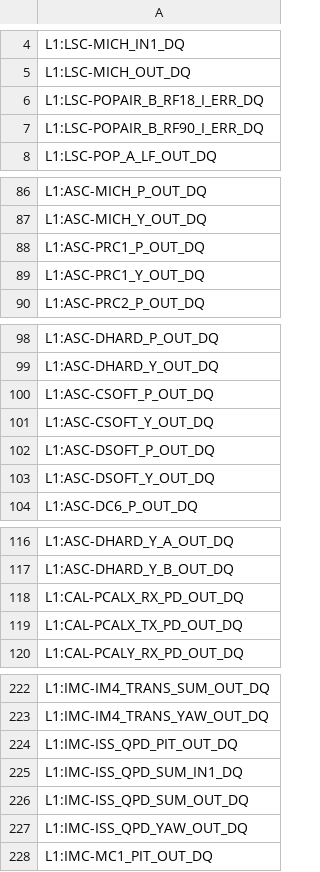
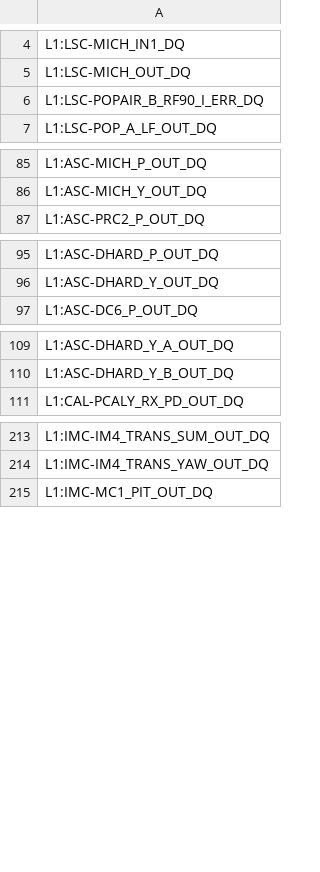
Before and after one commit to siddharth101/coherence-monitor, a CSV file: channel_files/L1/L1_safe_channels.csv, drawn as a sheet; only a part is shown, gaps mark what is left out; the diff covers the shown part only; the diff names each change by its address in the sheet, - before the commit and + after, or states it on an @@ line.

Commit message:
removed glitchly channels from the safe channels list

```diff
--- a/channel_files/L1/L1_safe_channels.csv
+++ b/channel_files/L1/L1_safe_channels.csv
-row 6: L1:LSC-POPAIR_B_RF18_I_ERR_DQ
-row 88: L1:ASC-PRC1_P_OUT_DQ
-row 89: L1:ASC-PRC1_Y_OUT_DQ
-row 100: L1:ASC-CSOFT_P_OUT_DQ
-row 101: L1:ASC-CSOFT_Y_OUT_DQ
-row 102: L1:ASC-DSOFT_P_OUT_DQ
-row 103: L1:ASC-DSOFT_Y_OUT_DQ
-row 118: L1:CAL-PCALX_RX_PD_OUT_DQ
-row 119: L1:CAL-PCALX_TX_PD_OUT_DQ
-row 224: L1:IMC-ISS_QPD_PIT_OUT_DQ
-row 225: L1:IMC-ISS_QPD_SUM_IN1_DQ
-row 226: L1:IMC-ISS_QPD_SUM_OUT_DQ
-row 227: L1:IMC-ISS_QPD_YAW_OUT_DQ
```
Also changed, not shown: 1 removed row elsewhere in this file, channel_files/H1/H1_safe_channels.csv, 2 other files.
